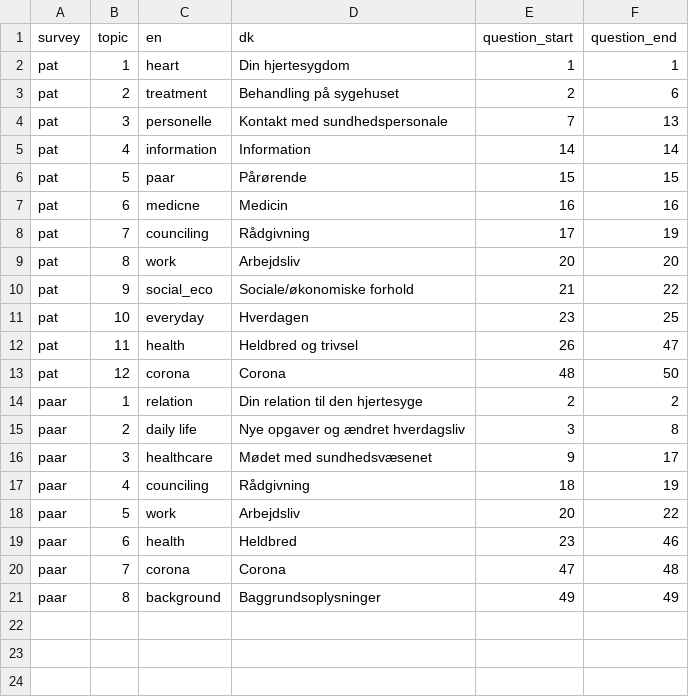
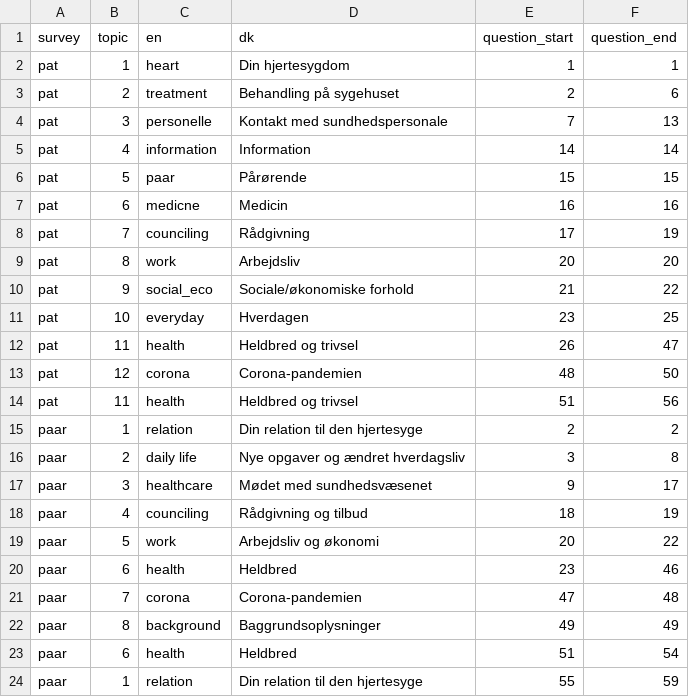
Before and after one commit to HF-Research/lmhs_v2, a CSV file: data/topics.csv, drawn as a sheet.

```diff
--- a/data/topics.csv
+++ b/data/topics.csv
@@ -12,3 +12,4 @@ pat,10,everyday,Hverdagen,23,25
 pat,11,health,Heldbred og trivsel,26,47
-pat,12,corona,Corona,48,50
+pat,12,corona,Corona-pandemien,48,50
+pat,11,health,Heldbred og trivsel,51,56
 paar,1,relation,Din relation til den hjertesyge,2,2
@@ -16,6 +17,8 @@ paar,2,daily life,Nye opgaver og ændret hverdagsliv,3,8
 paar,3,healthcare,Mødet med sundhedsvæsenet,9,17
-paar,4,counciling,Rådgivning,18,19
-paar,5,work,Arbejdsliv,20,22
+paar,4,counciling,Rådgivning og tilbud,18,19
+paar,5,work,Arbejdsliv og økonomi,20,22
 paar,6,health,Heldbred,23,46
-paar,7,corona,Corona,47,48
+paar,7,corona,Corona-pandemien,47,48
 paar,8,background,Baggrundsoplysninger,49,49
+paar,6,health,Heldbred,51,54
+paar,1,relation,Din relation til den hjertesyge,55,59
```
Also changed, not shown: 27 other files.
